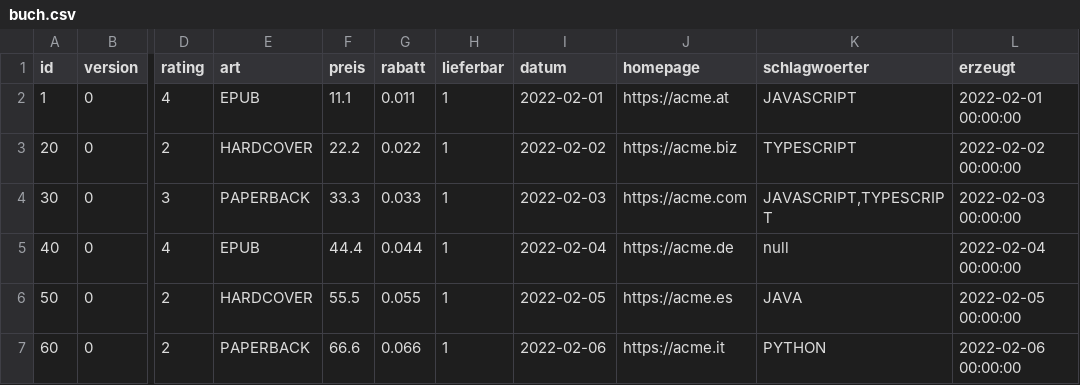
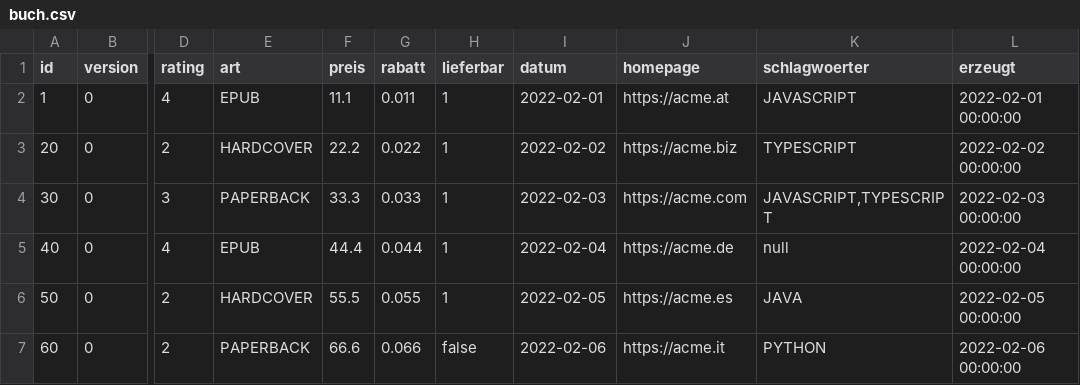
Before and after one commit to juergenzimmermann/buch, a CSV file: .extras/db/mysql/csv/buch.csv, drawn as a sheet; only a part is shown, gaps mark what is left out; the diff names each change by its address in the sheet, - before the commit and + after, or states it on an @@ line.

Commit message:
lieferbar=false; Update eslint

```diff
--- a/.extras/db/mysql/csv/buch.csv
+++ b/.extras/db/mysql/csv/buch.csv
-H7 (lieferbar): 1
+H7 (lieferbar): false
```
Also changed, not shown: .extras/db/oracle/csv/buch.csv, .extras/db/postgres/csv/buch.csv, 2 other files.
